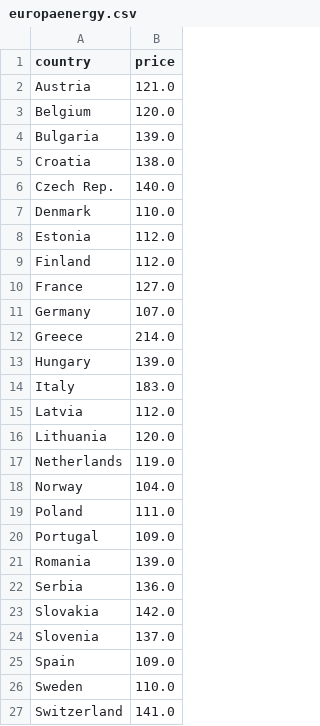
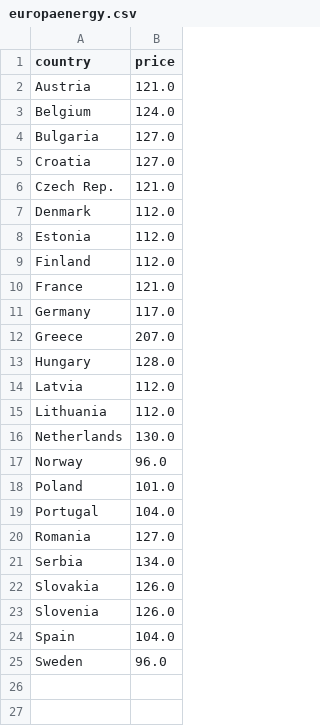
Before and after one commit to laurabejder/auto-update-graph-datawrapper, a CSV file: europaenergy.csv, drawn as a sheet.

```diff
--- a/europaenergy.csv
+++ b/europaenergy.csv
@@ -2,26 +2,24 @@ country,price
  Austria,121.0
- Belgium,120.0
- Bulgaria,139.0
- Croatia,138.0
- Czech Rep.,140.0
- Denmark,110.0
+ Belgium,124.0
+ Bulgaria,127.0
+ Croatia,127.0
+ Czech Rep.,121.0
+ Denmark,112.0
  Estonia,112.0
  Finland,112.0
- France,127.0
- Germany,107.0
- Greece,214.0
- Hungary,139.0
- Italy,183.0
+ France,121.0
+ Germany,117.0
+ Greece,207.0
+ Hungary,128.0
  Latvia,112.0
- Lithuania,120.0
- Netherlands,119.0
- Norway,104.0
- Poland,111.0
- Portugal,109.0
- Romania,139.0
- Serbia,136.0
- Slovakia,142.0
- Slovenia,137.0
- Spain,109.0
- Sweden,110.0
- Switzerland,141.0
+ Lithuania,112.0
+ Netherlands,130.0
+ Norway,96.0
+ Poland,101.0
+ Portugal,104.0
+ Romania,127.0
+ Serbia,134.0
+ Slovakia,126.0
+ Slovenia,126.0
+ Spain,104.0
+ Sweden,96.0
```
